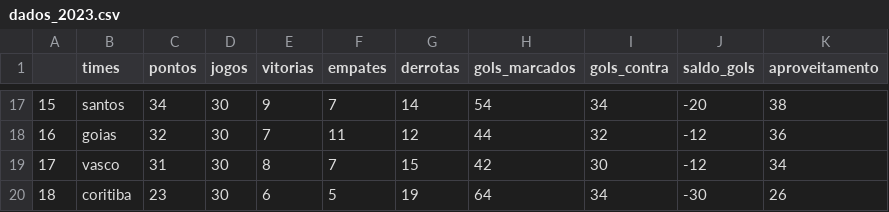
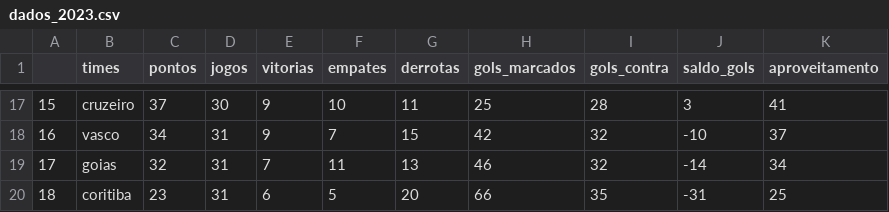
Before and after one commit to silviolima07/fut_serieA_2023, a CSV file: CSV/dados_2023.csv, drawn as a sheet; only a part is shown, gaps mark what is left out; the diff covers the shown part only.

```diff
--- a/CSV/dados_2023.csv
+++ b/CSV/dados_2023.csv
@@ -17,4 +17,4 @@
-15,santos,34,30,9,7,14,54,34,-20,38
-16,goias,32,30,7,11,12,44,32,-12,36
-17,vasco,31,30,8,7,15,42,30,-12,34
-18,coritiba,23,30,6,5,19,64,34,-30,26
+15,cruzeiro,37,30,9,10,11,25,28,3,41
+16,vasco,34,31,9,7,15,42,32,-10,37
+17,goias,32,31,7,11,13,46,32,-14,34
+18,coritiba,23,31,6,5,20,66,35,-31,25
```
Also changed, not shown: 121 edited cells elsewhere in this file, CSV/dados_2012_2023.csv.
